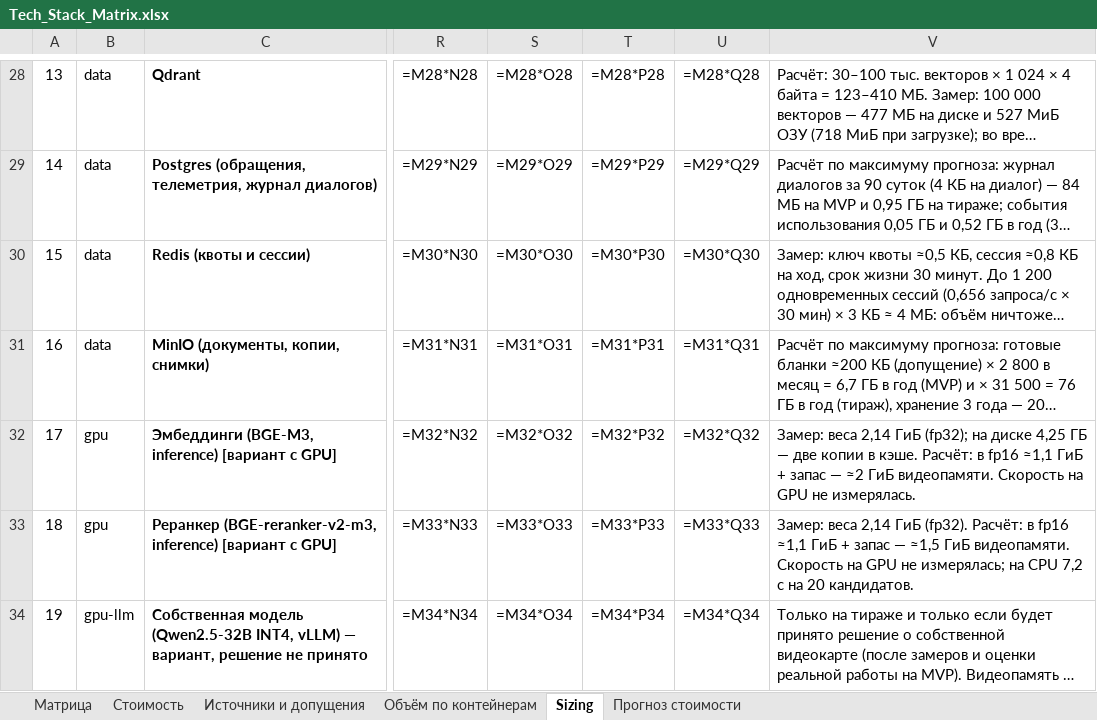
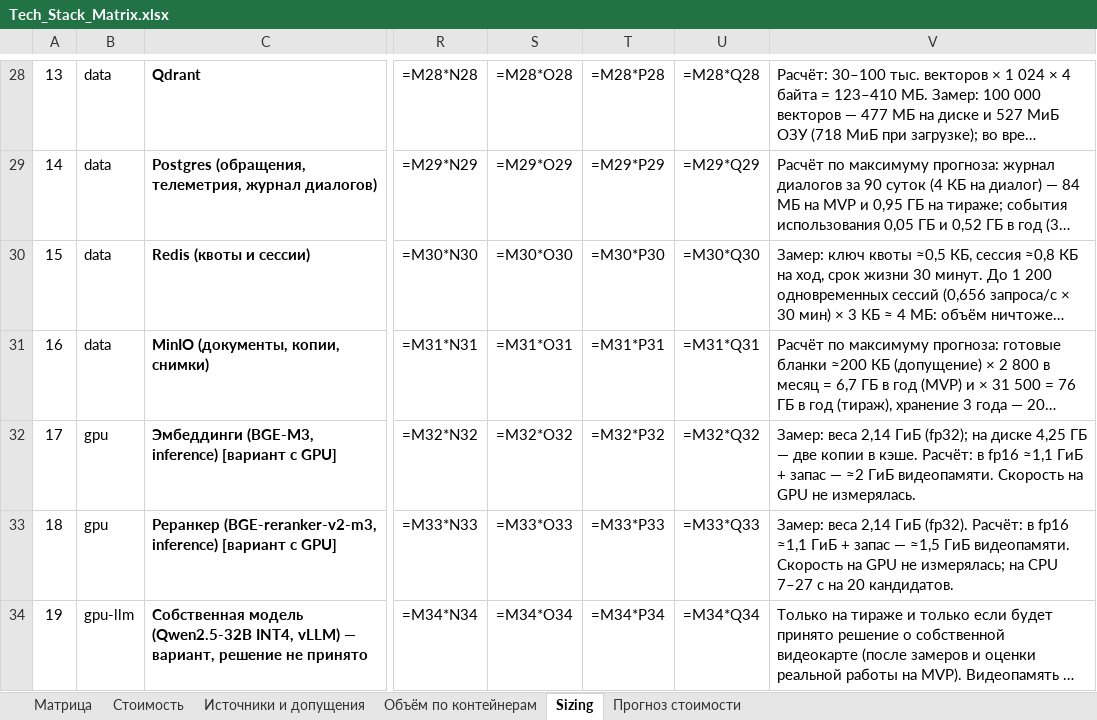
Before and after one commit to barinoff1989/vodokanal-assistant, an Excel workbook: AI_docs/Tech_Stack_Matrix.xlsx, sheet Sizing, drawn as a sheet; only a part is shown, gaps mark what is left out; long unchanged cells end in …; values as stored, in another font and other column widths than the file's, no borders; formulas without a stored value are shown as written; the diff covers the shown part only; the diff names each change by its address in the sheet, - before the commit and + after, or states it on an @@ line.

```diff
--- a/AI_docs/Tech_Stack_Matrix.xlsx (sheet Sizing)
+++ b/AI_docs/Tech_Stack_Matrix.xlsx (sheet Sizing)
-V33: …на CPU 7,2 с на…
+V33: …на CPU 7–27 с на…
```
Also changed, not shown: 4 edited cells elsewhere in this sheet, sheet Матрица, sheet Источники и допущения, sheet Стоимость, sheet Объём по контейнерам, 9 other files.
